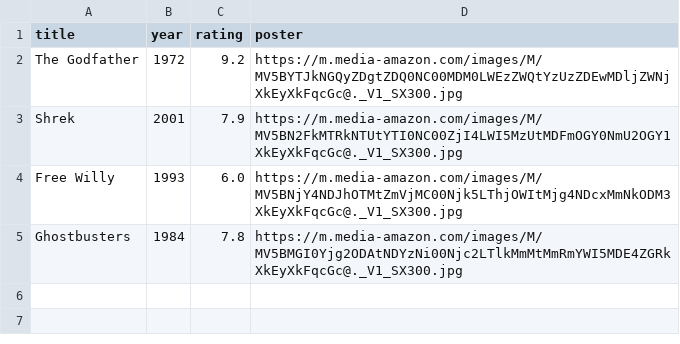
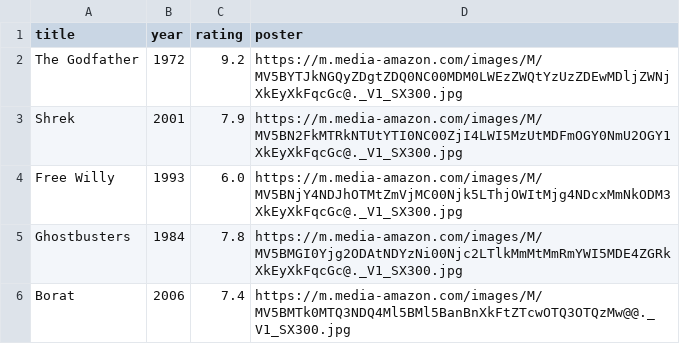
Before and after one commit to martenzoe/movie_db_api, a CSV file: data/movies.csv, drawn as a sheet.

```diff
--- a/data/movies.csv
+++ b/data/movies.csv
@@ -5 +5,2 @@ Free Willy,1993,6.0,https://m.media-amazon.com/images/M/MV5BNjY4NDJhOTMtZmVjMC00
 Ghostbusters,1984,7.8,https://m.media-amazon.com/images/M/MV5BMGI0Yjg2ODAtNDYzNi00Njc2LTlkMmMtMmRmYWI5MDE4ZGRkXkEyXkFqcGc@._V1_SX300.jpg
+Borat,2006,7.4,https://m.media-amazon.com/images/M/MV5BMTk0MTQ3NDQ4Ml5BMl5BanBnXkFtZTcwOTQ3OTQzMw@@._V1_SX300.jpg
```
Also changed, not shown: 5 other files.
